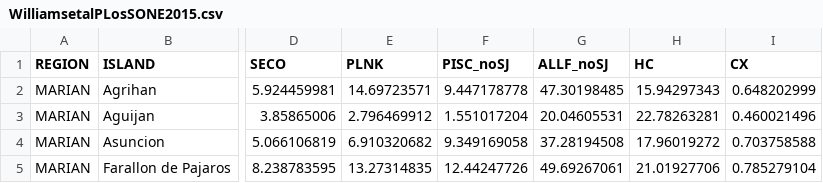
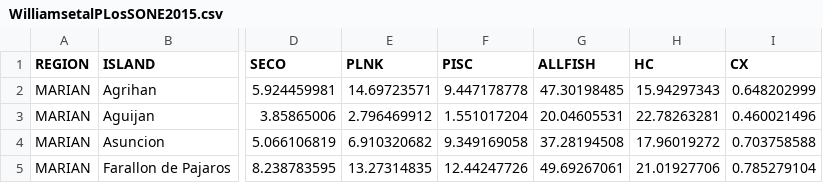
Before and after one commit to adelheenan/osx-4000-mar-eco-skills, a CSV file: WilliamsetalPLosSONE2015.csv, drawn as a sheet; only a part is shown, gaps mark what is left out; the diff names each change by its address in the sheet, - before the commit and + after, or states it on an @@ line.

Commit message:
Update WilliamsetalPLosSONE2015.csv

```diff
--- a/WilliamsetalPLosSONE2015.csv
+++ b/WilliamsetalPLosSONE2015.csv
-F1: PISC_noSJ
+F1: PISC
-G1: ALLF_noSJ
+G1: ALLFISH
```
